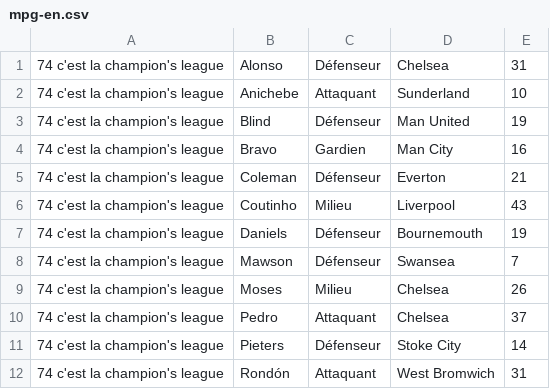
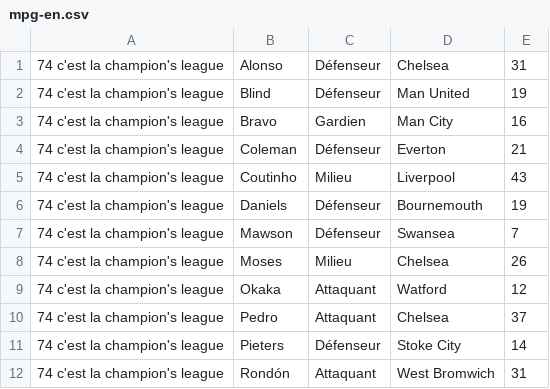
Before and after one commit to hdurix/mpg, a CSV file: mpg-en.csv, drawn as a sheet; only a part is shown.

Commit message:
automatical commit

```diff
--- a/mpg-en.csv
+++ b/mpg-en.csv
@@ -1,3 +1,2 @@
 74 c'est la champion's league;Alonso;Défenseur;Chelsea;31
-74 c'est la champion's league;Anichebe;Attaquant;Sunderland;10
 74 c'est la champion's league;Blind;Défenseur;Man United;19
@@ -9,2 +8,3 @@
 74 c'est la champion's league;Moses;Milieu;Chelsea;26
+74 c'est la champion's league;Okaka;Attaquant;Watford;12
 74 c'est la champion's league;Pedro;Attaquant;Chelsea;37
```
